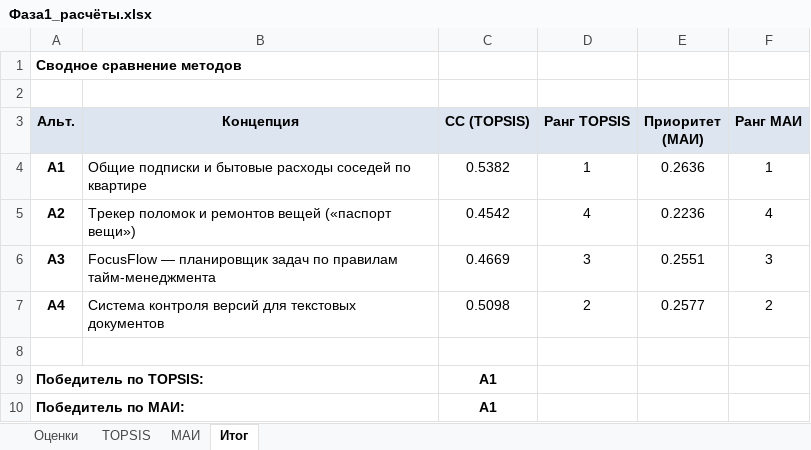
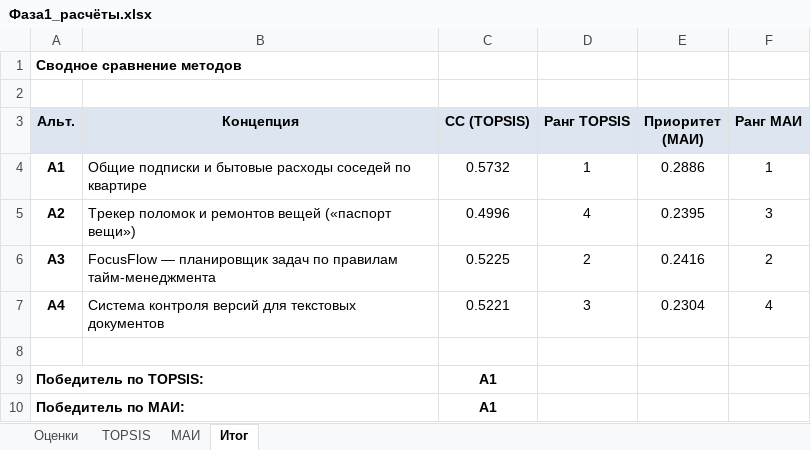
Before and after one commit to patersss/project_management, an Excel workbook: Фаза1_расчёты.xlsx, sheet Итог, drawn as a sheet; values as stored, in another font and other column widths than the file's, no borders; the diff names each change by its address in the sheet, - before the commit and + after, or states it on an @@ line.

Commit message:
Phase 1 (#2)
* add topsis adn mai

* update gitignore

* feat: update repost with phase 1 calculations and readem with brief results

```diff
--- a/Фаза1_расчёты.xlsx (sheet Итог)
+++ b/Фаза1_расчёты.xlsx (sheet Итог)
-C4 (CC (TOPSIS)): 0.5382
+C4 (CC (TOPSIS)): 0.5732
-E4 (Приоритет (МАИ)): 0.2636
+E4 (Приоритет (МАИ)): 0.2886
-C5 (CC (TOPSIS)): 0.4542
+C5 (CC (TOPSIS)): 0.4996
-E5 (Приоритет (МАИ)): 0.2236
+E5 (Приоритет (МАИ)): 0.2395
-F5 (Ранг МАИ): 4
+F5 (Ранг МАИ): 3
-C6 (CC (TOPSIS)): 0.4669
+C6 (CC (TOPSIS)): 0.5225
-D6 (Ранг TOPSIS): 3
+D6 (Ранг TOPSIS): 2
-E6 (Приоритет (МАИ)): 0.2551
+E6 (Приоритет (МАИ)): 0.2416
-F6 (Ранг МАИ): 3
+F6 (Ранг МАИ): 2
-C7 (CC (TOPSIS)): 0.5098
+C7 (CC (TOPSIS)): 0.5221
-D7 (Ранг TOPSIS): 2
+D7 (Ранг TOPSIS): 3
-E7 (Приоритет (МАИ)): 0.2577
+E7 (Приоритет (МАИ)): 0.2304
-F7 (Ранг МАИ): 2
+F7 (Ранг МАИ): 4
```
Also changed, not shown: sheet МАИ, sheet TOPSIS, sheet Оценки, formulas that keep their value, 6 other files.
